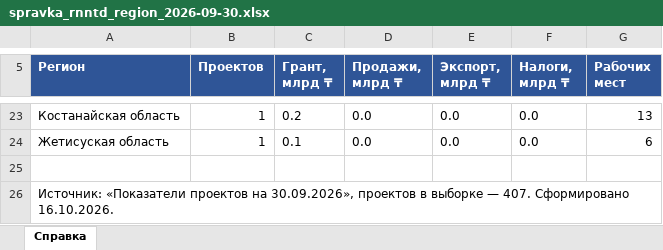
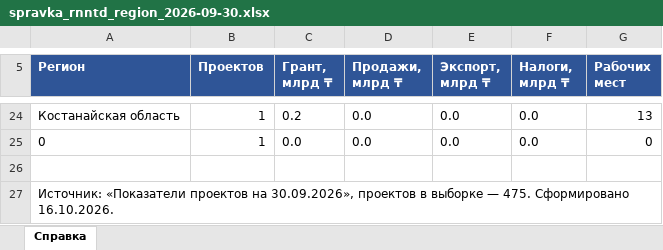
Before and after one commit to assylbekrainman/ACIVS-AI, an Excel workbook: spravki/spravka_rnntd_region_2026-09-30.xlsx, sheet Справка, drawn as a sheet; only a part is shown, gaps mark what is left out; values as stored, in another font and other column widths than the file's, no borders; addresses are those after the commit; the diff covers the shown part only; the diff names each change by its address in the sheet, - before the commit and + after, or states it on an @@ line.

```diff
--- a/spravki/spravka_rnntd_region_2026-09-30.xlsx (sheet Справка)
+++ b/spravki/spravka_rnntd_region_2026-09-30.xlsx (sheet Справка)
-A25 (Регион): Жетисуская область
+A25 (Регион): 0
-C25 (Грант, млрд ₸): 0.1
+C25 (Грант, млрд ₸): 0.0
-G25 (Рабочих мест): 6
+G25 (Рабочих мест): 0
-A27 (Регион): …выборке — 407. Сформировано 16.10.2026.
+A27 (Регион): …выборке — 475. Сформировано 16.10.2026.
```
Also changed, not shown: 6 added rows, 5 removed rows and 27 edited cells elsewhere in this sheet, spravki/spravka_rnntd_industry_2026-09-30.xlsx, spravki/spravka_rnntd_quarter_2026-09-30.xlsx, 14 other files.
